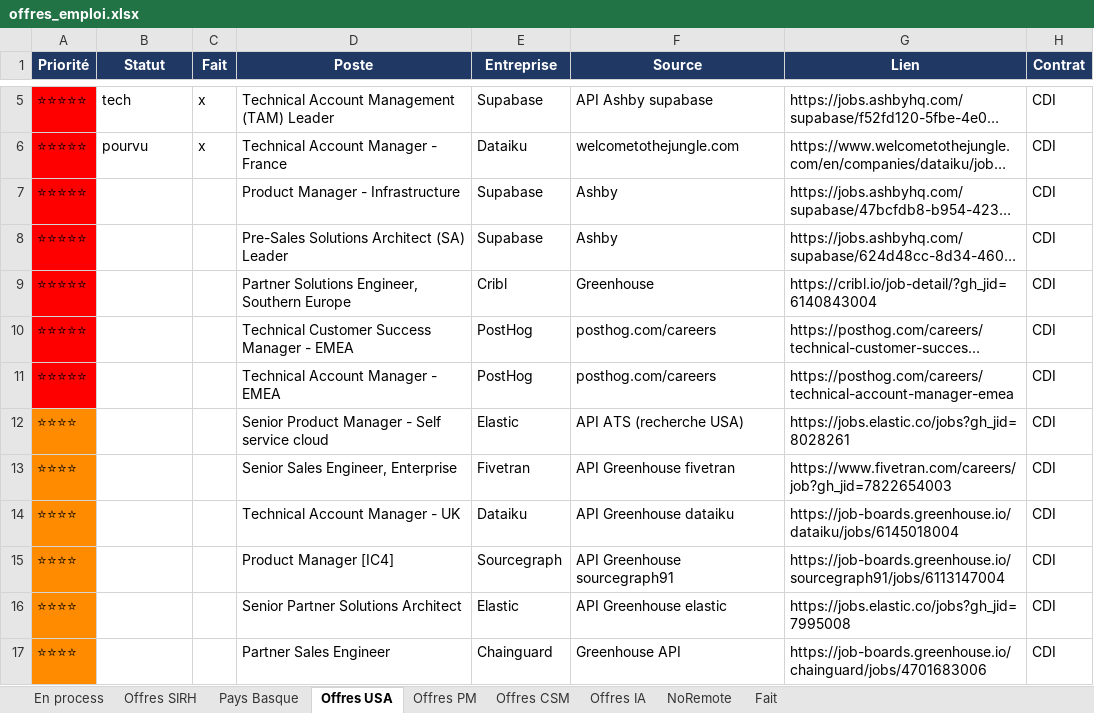
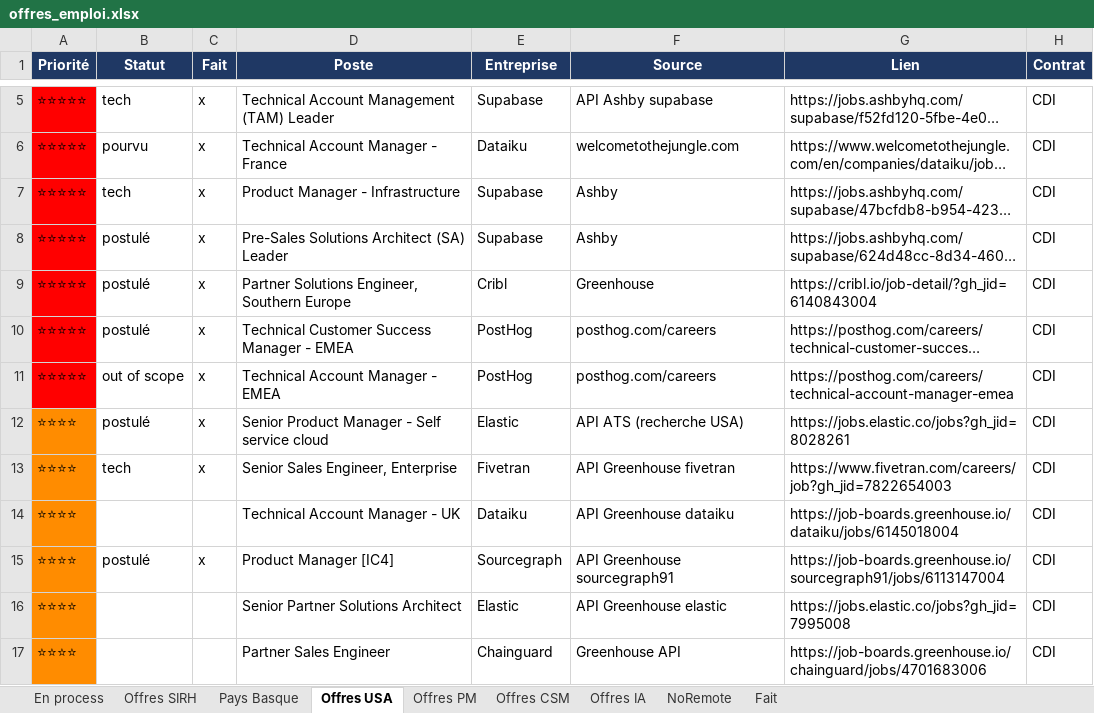
Before and after one commit to MisterZogs/recherche-taf, an Excel workbook: offres_emploi.xlsx, sheet Offres USA, drawn as a sheet; only a part is shown, gaps mark what is left out; long unchanged cells end in …; values as stored, in another font and other column widths than the file's, no borders; the diff names each change by its address in the sheet, - before the commit and + after, or states it on an @@ line.

```diff
--- a/offres_emploi.xlsx (sheet Offres USA)
+++ b/offres_emploi.xlsx (sheet Offres USA)
-B7 (Statut): (empty)
+B7 (Statut): tech
-C7:C13 (Fait): (empty)
+C7:C13 (Fait): x
-B8:B10 (Statut): (empty)
+B8:B10 (Statut): postulé
-B11 (Statut): (empty)
+B11 (Statut): out of scope
-B12 (Statut): (empty)
+B12 (Statut): postulé
-B13 (Statut): (empty)
+B13 (Statut): tech
-B15 (Statut): (empty)
+B15 (Statut): postulé
-C15 (Fait): (empty)
+C15 (Fait): x
```
Also changed, not shown: sheet Fait.
